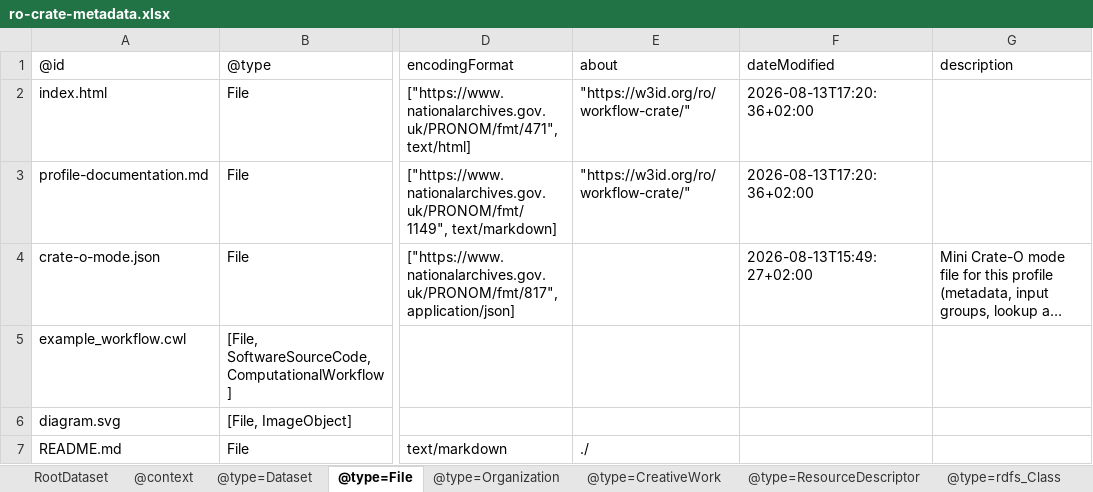
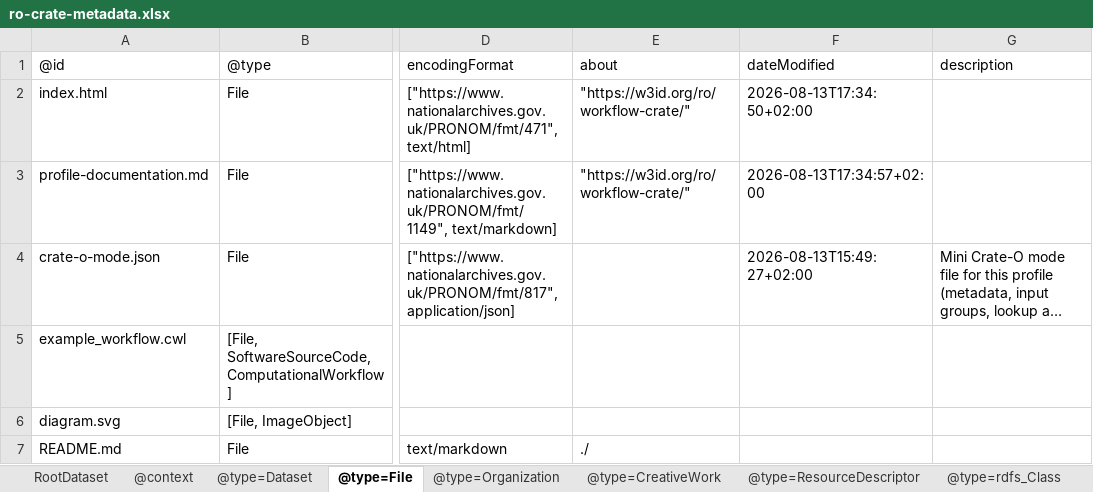
Before and after one commit to Language-Research-Technology/ro-crate-masp, an Excel workbook: profiles/workflow/profile-crate/ro-crate-metadata.xlsx, sheet @type=File, drawn as a sheet; only a part is shown, gaps mark what is left out; long unchanged cells end in …; values as stored, in another font and other column widths than the file's, no borders; the diff names each change by its address in the sheet, - before the commit and + after, or states it on an @@ line.

```diff
--- a/profiles/workflow/profile-crate/ro-crate-metadata.xlsx (sheet @type=File)
+++ b/profiles/workflow/profile-crate/ro-crate-metadata.xlsx (sheet @type=File)
-F2 (dateModified): 2026-08-13T17:20:36+02:00
+F2 (dateModified): 2026-08-13T17:34:50+02:00
-F3 (dateModified): 2026-08-13T17:20:36+02:00
+F3 (dateModified): 2026-08-13T17:34:57+02:00
```
Also changed, not shown: 2 other files.
